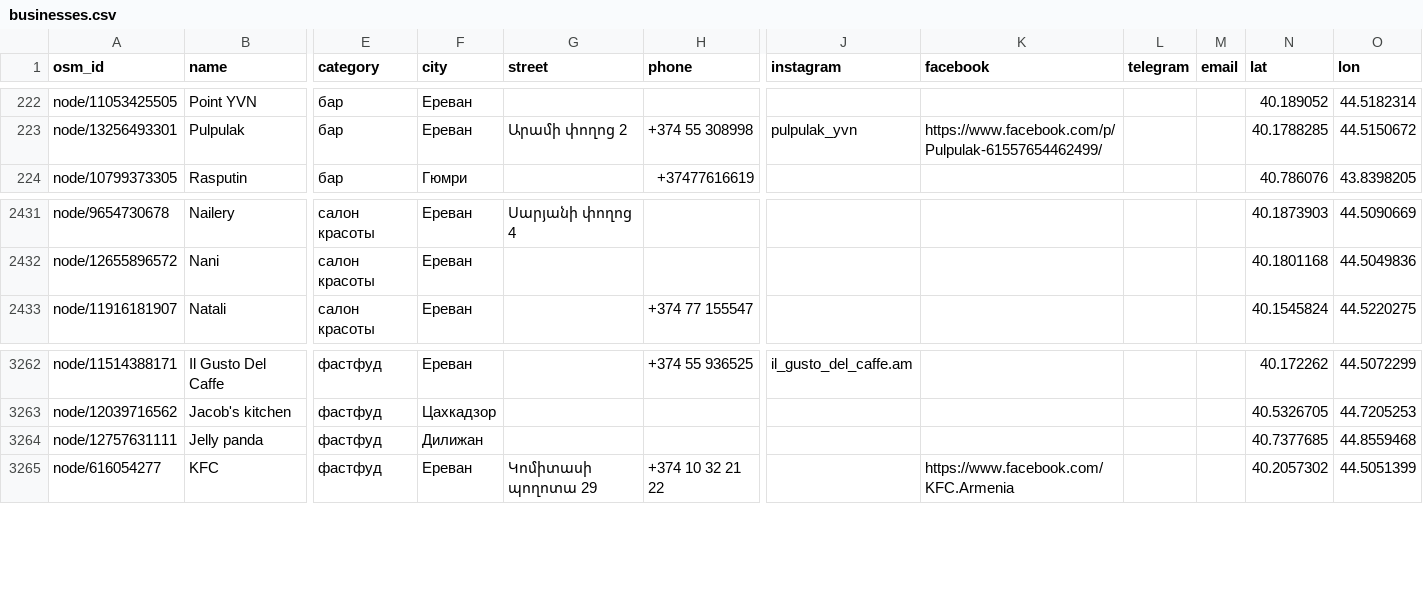
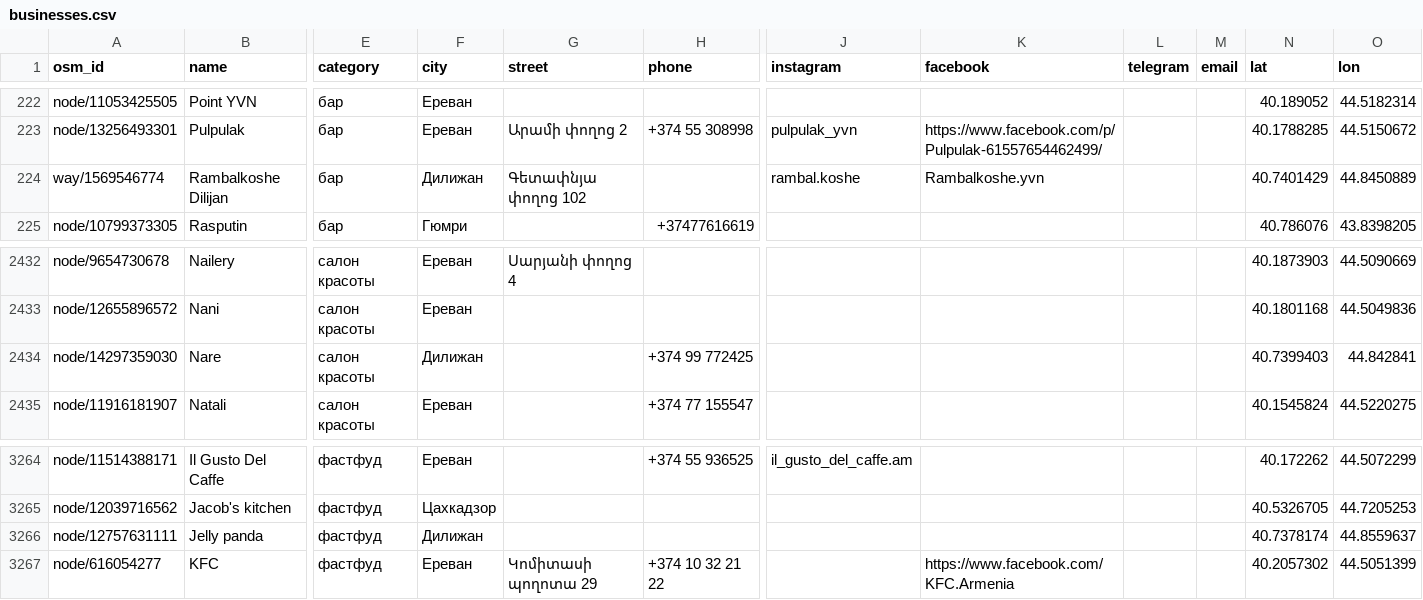
Before and after one commit to 790azat/prospecting, a CSV file: data/businesses.csv, drawn as a sheet; only a part is shown, gaps mark what is left out; addresses are those after the commit; rows hold the shown columns only; the diff names each change by its address in the sheet, - before the commit and + after, or states it on an @@ line.

```diff
--- a/data/businesses.csv
+++ b/data/businesses.csv
+row 224: way/1569546774 | Rambalkoshe Dilijan | бар | Дилижан | Գետափնյա փողոց 102 |  | rambal.koshe | Rambalkoshe.yvn |  |  | 40.7401429 | 44.8450889
+row 2434: node/14297359030 | Nare | салон красоты | Дилижан |  | +374 99 772425 |  |  |  |  | 40.7399403 | 44.842841
-N3266 (lat): 40.7377685
+N3266 (lat): 40.7378174
-O3266 (lon): 44.8559468
+O3266 (lon): 44.8559637
```
Also changed, not shown: data/leads.csv.
